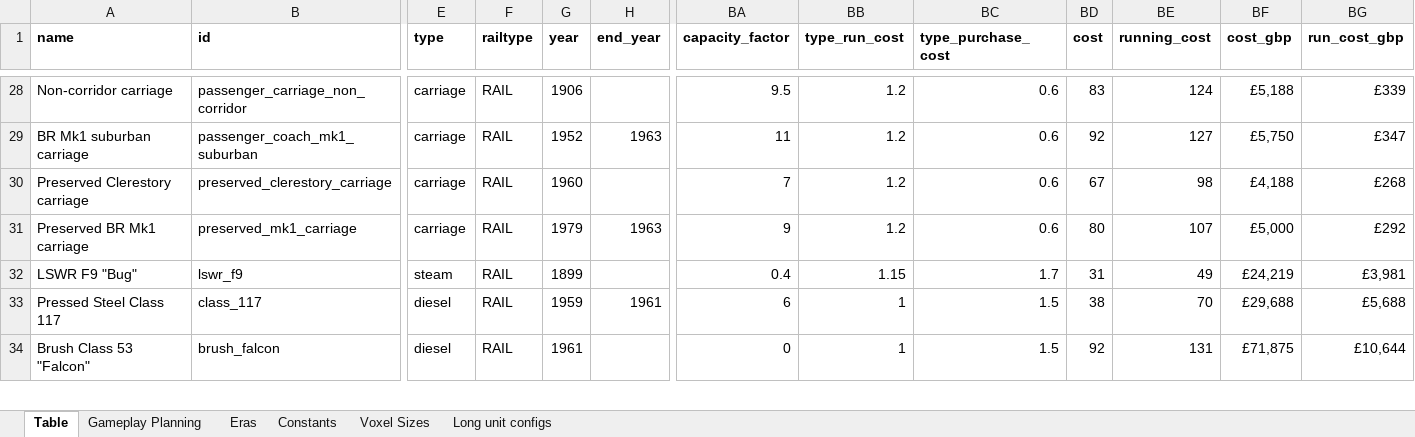
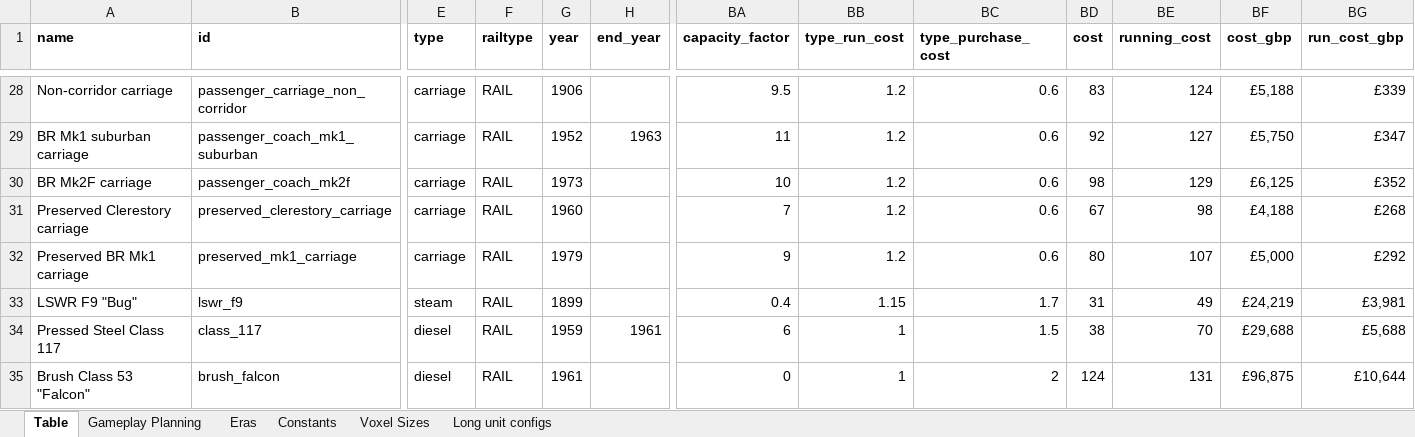
Before and after one commit to mattkimber/timberwolfs_trains, an Excel workbook: Community Tracking Table.xlsm, sheet Table, drawn as a sheet; only a part is shown, gaps mark what is left out; values as stored, in another font and other column widths than the file's, no borders; addresses are those after the commit; rows hold the shown columns only; the diff covers the shown part only; the diff names each change by its address in the sheet, - before the commit and + after, or states it on an @@ line.

```diff
--- a/Community Tracking Table.xlsm (sheet Table)
+++ b/Community Tracking Table.xlsm (sheet Table)
+row 30: BR Mk2F carriage | passenger_coach_mk2f | carriage | RAIL | 1973 |  | 10 | 1.2 | 0.6 | 98 | 129 | £6,125 | £352
-H32 (end_year): 1963
+H32 (end_year): (empty)
-BC35 (type_purchase_cost): 1.5
+BC35 (type_purchase_cost): 2
-BD35 (cost): 92
+BD35 (cost): 124
-BF35 (cost_gbp): £71,875
+BF35 (cost_gbp): £96,875
```
Also changed, not shown: 2 added rows, 1 removed row, 22 edited cells and cell formats elsewhere in this sheet, sheet Constants, sheet Gameplay Planning, formulas that keep their value, 10 other files.
